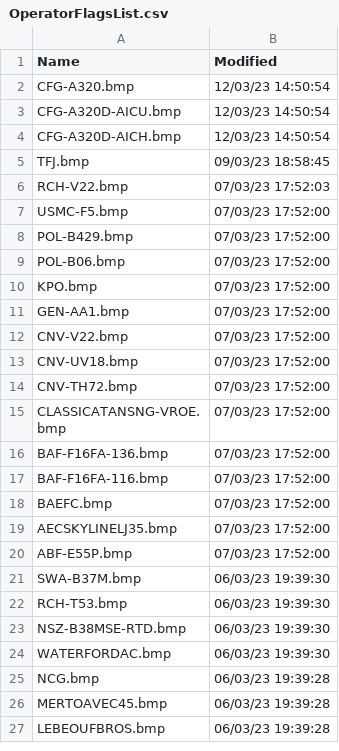
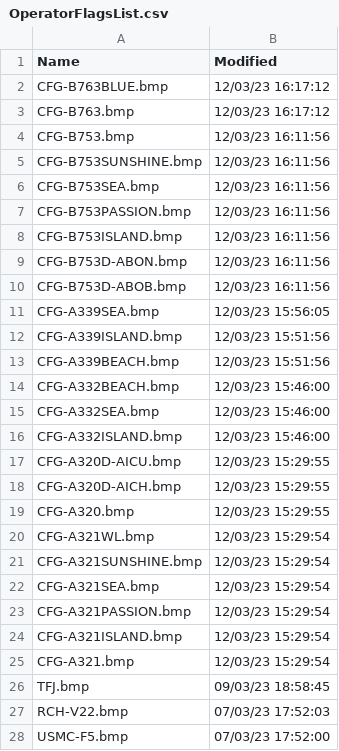
Before and after one commit to classicvalues/VRSOperatorFlags, a CSV file: OperatorFlagsList.csv, drawn as a sheet; only a part is shown; the shorter side is filled out with more unchanged rows.

```diff
--- a/OperatorFlagsList.csv
+++ b/OperatorFlagsList.csv
@@ -1,5 +1,26 @@
 Name,Modified
-CFG-A320.bmp,12/03/23 14:50:54
-CFG-A320D-AICU.bmp,12/03/23 14:50:54
-CFG-A320D-AICH.bmp,12/03/23 14:50:54
+CFG-B763BLUE.bmp,12/03/23 16:17:12
+CFG-B763.bmp,12/03/23 16:17:12
+CFG-B753.bmp,12/03/23 16:11:56
+CFG-B753SUNSHINE.bmp,12/03/23 16:11:56
+CFG-B753SEA.bmp,12/03/23 16:11:56
+CFG-B753PASSION.bmp,12/03/23 16:11:56
+CFG-B753ISLAND.bmp,12/03/23 16:11:56
+CFG-B753D-ABON.bmp,12/03/23 16:11:56
+CFG-B753D-ABOB.bmp,12/03/23 16:11:56
+CFG-A339SEA.bmp,12/03/23 15:56:05
+CFG-A339ISLAND.bmp,12/03/23 15:51:56
+CFG-A339BEACH.bmp,12/03/23 15:51:56
+CFG-A332BEACH.bmp,12/03/23 15:46:00
+CFG-A332SEA.bmp,12/03/23 15:46:00
+CFG-A332ISLAND.bmp,12/03/23 15:46:00
+CFG-A320D-AICU.bmp,12/03/23 15:29:55
+CFG-A320D-AICH.bmp,12/03/23 15:29:55
+CFG-A320.bmp,12/03/23 15:29:55
+CFG-A321WL.bmp,12/03/23 15:29:54
+CFG-A321SUNSHINE.bmp,12/03/23 15:29:54
+CFG-A321SEA.bmp,12/03/23 15:29:54
+CFG-A321PASSION.bmp,12/03/23 15:29:54
+CFG-A321ISLAND.bmp,12/03/23 15:29:54
+CFG-A321.bmp,12/03/23 15:29:54
 TFJ.bmp,09/03/23 18:58:45
```
Also changed, not shown: 1 other file.
